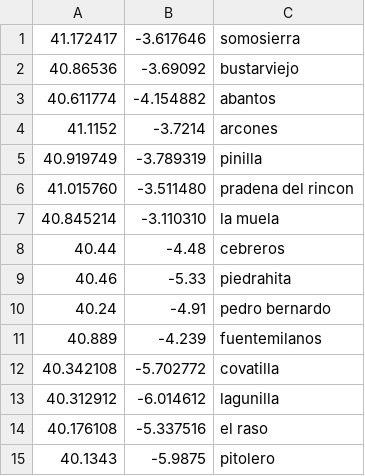
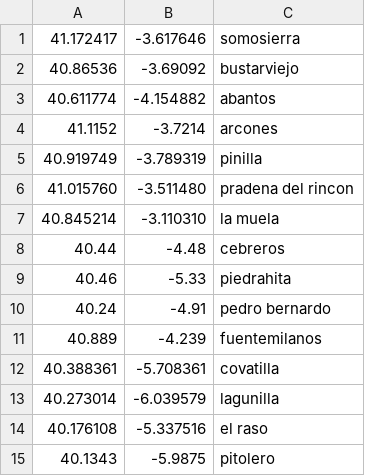
Before and after one commit to B4dWo1f/RUNplots, a CSV file: soundings_d02.csv, drawn as a sheet; removed rows and columns are numbered as before the commit, all else as after; the diff names each change by its address in the sheet, - before the commit and + after, or states it on an @@ line.

Commit message:
updated soundings positions

```diff
--- a/soundings_d02.csv
+++ b/soundings_d02.csv
-row 12: 40.342108 | -5.702772 | covatilla
-row 13: 40.312912 | -6.014612 | lagunilla
+row 12: 40.388361 | -5.708361 | covatilla
+row 13: 40.273014 | -6.039579 | lagunilla
```
